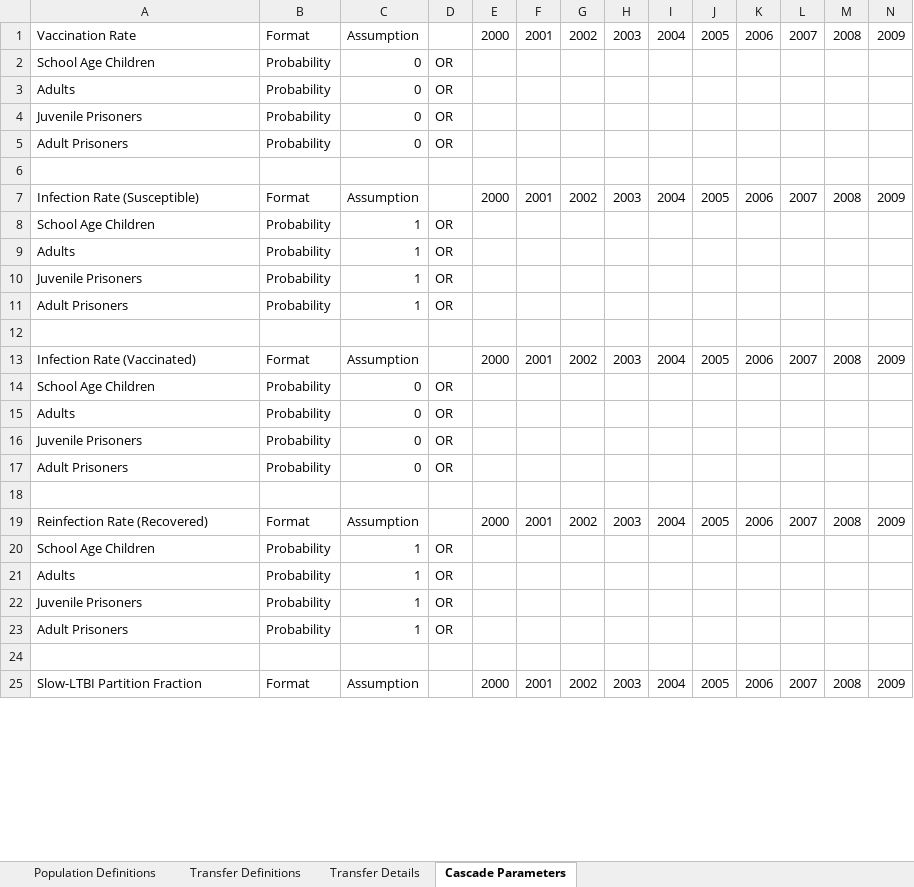
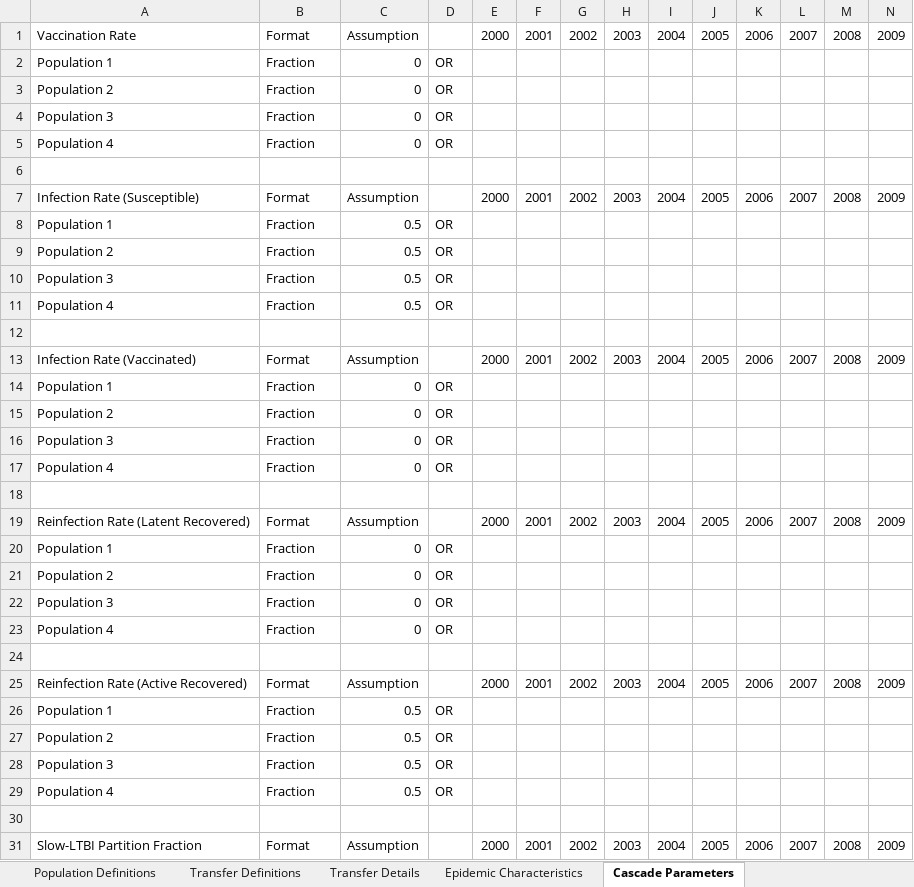
Before and after one commit to optimamodel/optima-tb, an Excel workbook: optima/standard-test-data-modded.xlsx, sheet Cascade Parameters, drawn as a sheet; only a part is shown; values as stored, in another font and other column widths than the file's, no borders; removed rows and columns are numbered as before the commit, all else as after; rows hold the shown columns only; the diff covers the shown part only; the diff names each change by its address in the sheet, - before the commit and + after, or states it on an @@ line.

Commit message:
Characteristics propagated to parset
ParameterSet.pars is now subdivided into 'cascade' parameters and
'characs' parameters, the latter of which contains pop sizes and
prevalences.
Model even currently interpolates pop size to the start year and uses
that value as the starting susceptibles value.
Note: Collection compartments are currently not being counted as part of
standard cascade characteristics, despite having people in them. This
will be dealt with soon when collection compartments propagate
immediately...

```diff
--- a/optima/standard-test-data-modded.xlsx (sheet Cascade Parameters)
+++ b/optima/standard-test-data-modded.xlsx (sheet Cascade Parameters)
+sheet tab: Epidemic Characteristics
-A2: School Age Children
+A2: Population 1
-B2:B5: Probability
+B2:B5: Fraction
-A3: Adults
+A3: Population 2
-A4: Juvenile Prisoners
+A4: Population 3
-A5: Adult Prisoners
+A5: Population 4
-row 8: School Age Children | Probability | 1 | OR
-row 9: Adults | Probability | 1 | OR
-row 10: Juvenile Prisoners | Probability | 1 | OR
-row 11: Adult Prisoners | Probability | 1 | OR
+row 8: Population 1 | Fraction | 0.5 | OR
+row 9: Population 2 | Fraction | 0.5 | OR
+row 10: Population 3 | Fraction | 0.5 | OR
+row 11: Population 4 | Fraction | 0.5 | OR
-A14: School Age Children
+A14: Population 1
-B14:B17: Probability
+B14:B17: Fraction
-A15: Adults
+A15: Population 2
-A16: Juvenile Prisoners
+A16: Population 3
-A17: Adult Prisoners
+A17: Population 4
-A19: Reinfection Rate (Recovered)
+A19: Reinfection Rate (Latent Recovered)
-row 20: School Age Children | Probability | 1 | OR
-row 21: Adults | Probability | 1 | OR
-row 22: Juvenile Prisoners | Probability | 1 | OR
+row 20: Population 1 | Fraction | 0 | OR
+row 21: Population 2 | Fraction | 0 | OR
+row 22: Population 3 | Fraction | 0 | OR
+row 23: Population 4 | Fraction | 0 | OR
-row 24: Adult Prisoners | Probability | 1 | OR
+row 24: (empty)
+row 25: Reinfection Rate (Active Recovered) | Format | Assumption |  | 2000 | 2001 | 2002 | 2003 | 2004 | 2005 | 2006 | 2007 | 2008 | 2009
+row 26: Population 1 | Fraction | 0.5 | OR
+row 27: Population 2 | Fraction | 0.5 | OR
+row 28: Population 3 | Fraction | 0.5 | OR
+row 29: Population 4 | Fraction | 0.5 | OR
```
Also changed, not shown: 55 added rows, 67 removed rows and 473 edited cells elsewhere in this sheet, sheet Transfer Definitions, sheet Transfer Details, sheet Population Definitions, formulas that keep their value, optima/cascade.xlsx, 3 other files.
